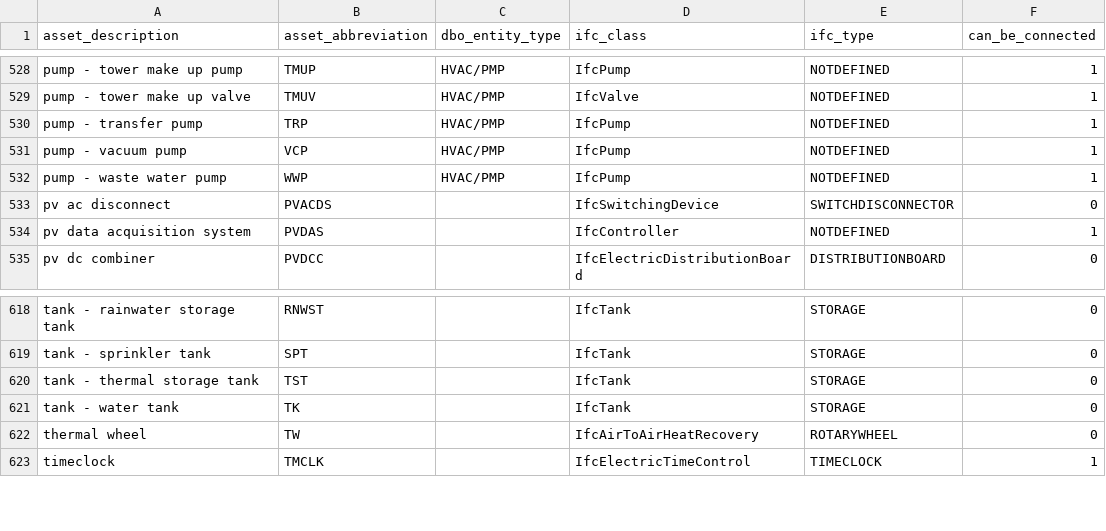
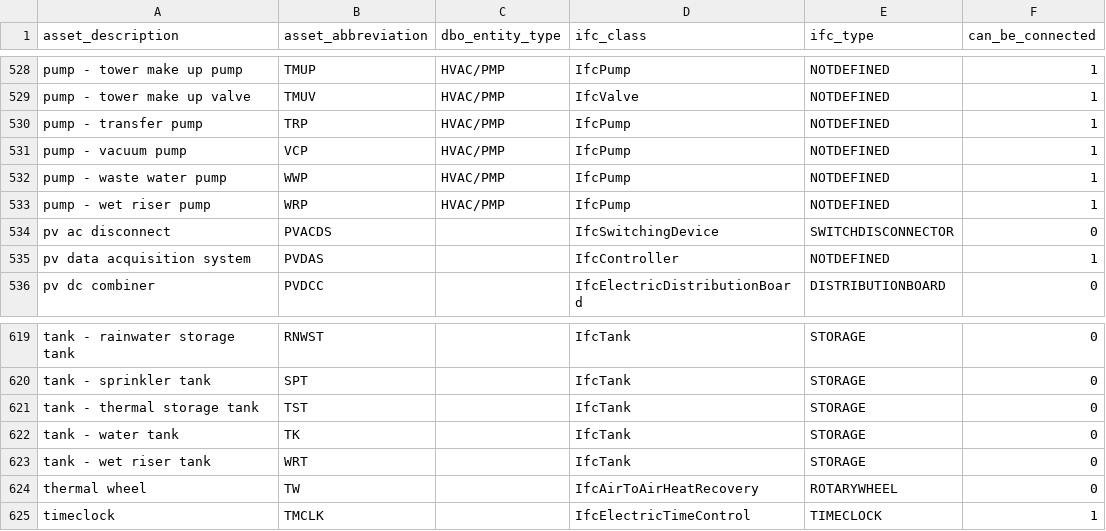
Before and after one commit to theodi/BDNS, a CSV file: BDNS_Abbreviations_Register.csv, drawn as a sheet; only a part is shown, gaps mark what is left out.

Commit message:
➕WRP, WRT

```diff
--- a/BDNS_Abbreviations_Register.csv
+++ b/BDNS_Abbreviations_Register.csv
@@ -532,2 +532,3 @@ pump - vacuum pump,VCP,HVAC/PMP,IfcPump,NOTDEFINED,1
 pump - waste water pump,WWP,HVAC/PMP,IfcPump,NOTDEFINED,1
+pump - wet riser pump,WRP,HVAC/PMP,IfcPump,NOTDEFINED,1
 pv ac disconnect,PVACDS,,IfcSwitchingDevice,SWITCHDISCONNECTOR,0
@@ -621,2 +622,3 @@ tank - thermal storage tank,TST,,IfcTank,STORAGE,0
 tank - water tank,TK,,IfcTank,STORAGE,0
+tank - wet riser tank,WRT,,IfcTank,STORAGE,0
 thermal wheel,TW,,IfcAirToAirHeatRecovery,ROTARYWHEEL,0
```
